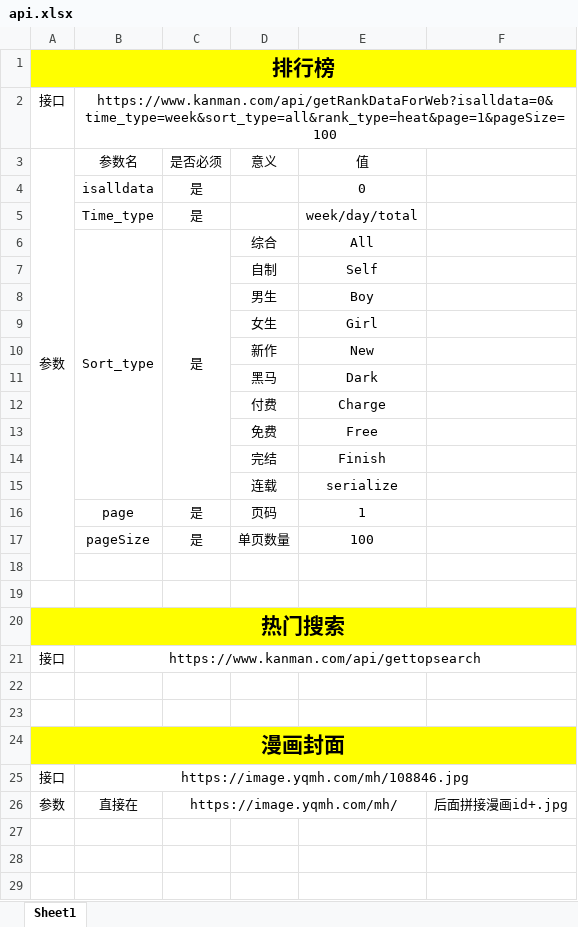
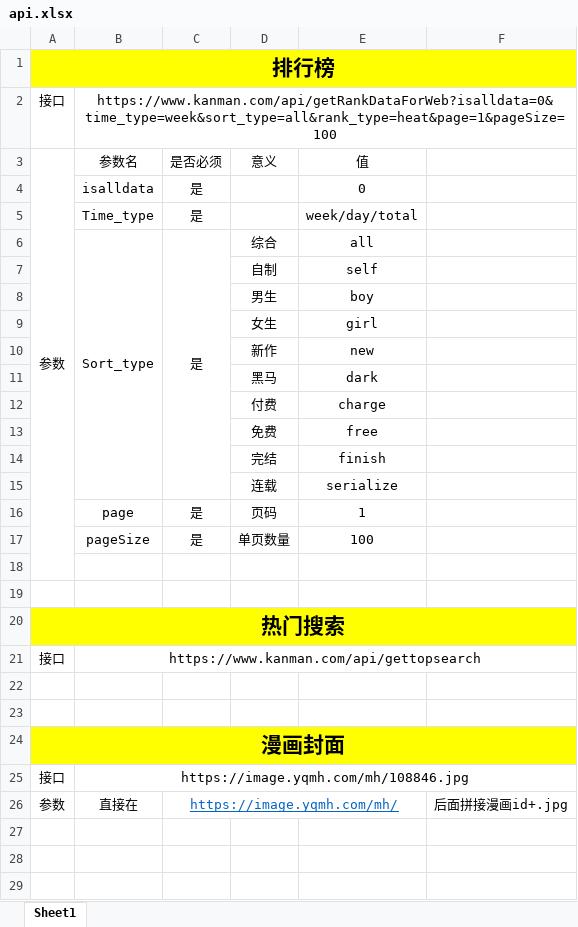
Before and after one commit to bilijeans/manga-project, an Excel workbook: api.xlsx, sheet Sheet1, drawn as a sheet; only a part is shown; values as stored, in another font and other column widths than the file's, no borders; the diff names each change by its address in the sheet, - before the commit and + after, or states it on an @@ line.

```diff
--- a/api.xlsx (sheet Sheet1)
+++ b/api.xlsx (sheet Sheet1)
-E6: All
+E6: all
-E7: Self
+E7: self
-E8: Boy
+E8: boy
-E9: Girl
+E9: girl
-E10: New
+E10: new
-E11: Dark
+E11: dark
-E12: Charge
+E12: charge
-E13: Free
+E13: free
-E14: Finish
+E14: finish
@@ C26 underline: off → on, text colour: black → #0563C1 @@
```
Also changed, not shown: 4 other files.
